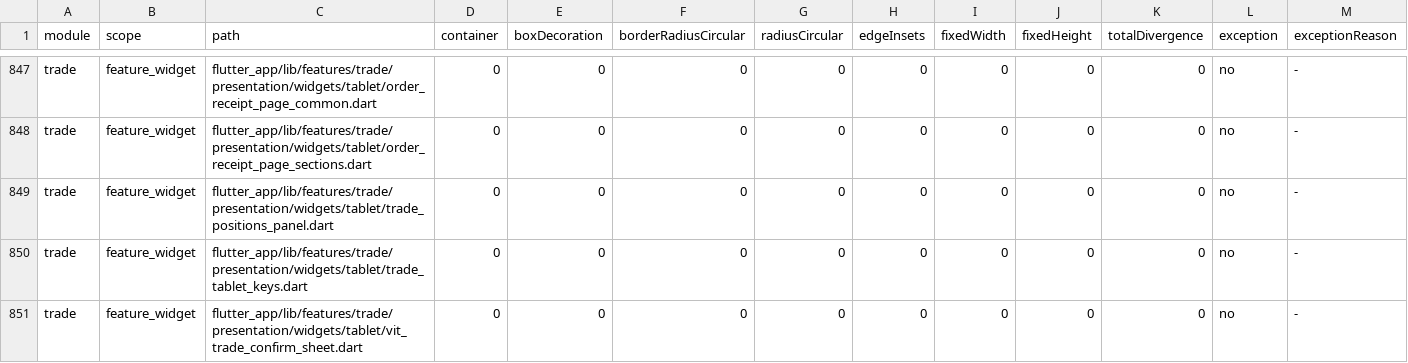
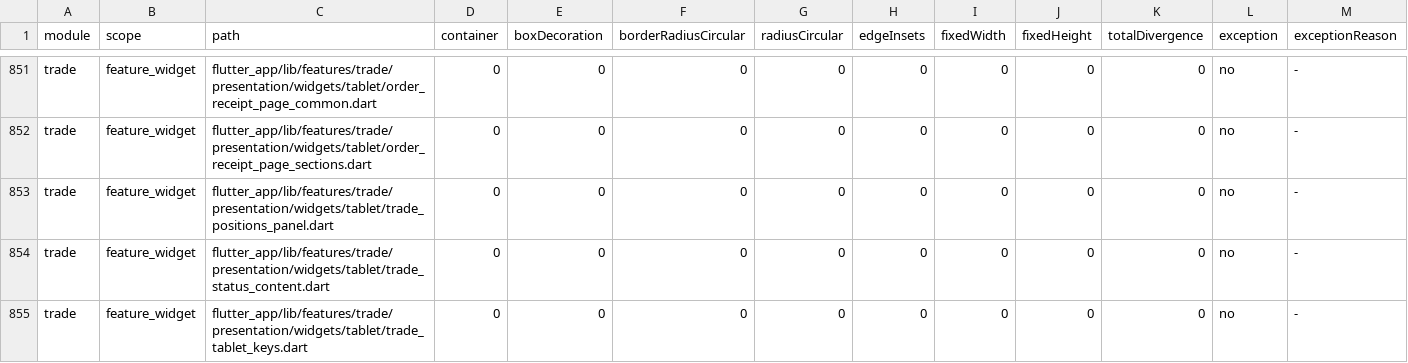
Before and after one commit to LonelyTraderBay/vittrade-flutter, a CSV file: docs/02_FLUTTER_MIGRATION/audits/VitTrade-Home-Reference-Consistency-Audit.csv, drawn as a sheet; only a part is shown, gaps mark what is left out; the shorter side is filled out with more unchanged rows; the diff covers the shown part only.

Commit message:
Thiết kế lại UI tablet Markets, Profile, Trade theo playbook Home: banner tổng quan, bảng pair 6 cột sắp được, account strip, ticker strip, pull-to-refresh và skeleton mirror toàn dashboard

```diff
--- a/docs/02_FLUTTER_MIGRATION/audits/VitTrade-Home-Reference-Consistency-Audit.csv
+++ b/docs/02_FLUTTER_MIGRATION/audits/VitTrade-Home-Reference-Consistency-Audit.csv
@@ -849,2 +853,3 @@ trade,feature_widget,flutter_app/lib/features/trade/presentation/widgets/tablet/
 trade,feature_widget,flutter_app/lib/features/trade/presentation/widgets/tablet/trade_positions_panel.dart,0,0,0,0,0,0,0,0,no,-
+trade,feature_widget,flutter_app/lib/features/trade/presentation/widgets/tablet/trade_status_content.dart,0,0,0,0,0,0,0,0,no,-
 trade,feature_widget,flutter_app/lib/features/trade/presentation/widgets/tablet/trade_tablet_keys.dart,0,0,0,0,0,0,0,0,no,-
```
Also changed, not shown: 5 added rows elsewhere in this file, docs/02_FLUTTER_MIGRATION/audits/VitTrade-Card-Tile-Audit.csv, docs/02_FLUTTER_MIGRATION/audits/VitTrade-Page-Rhythm-Audit.csv, 33 other files.
